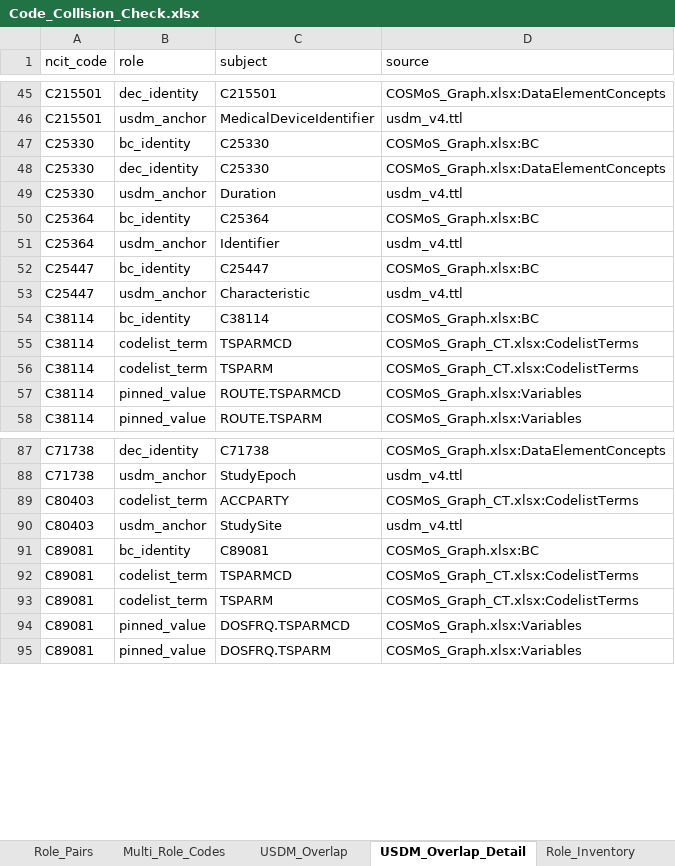
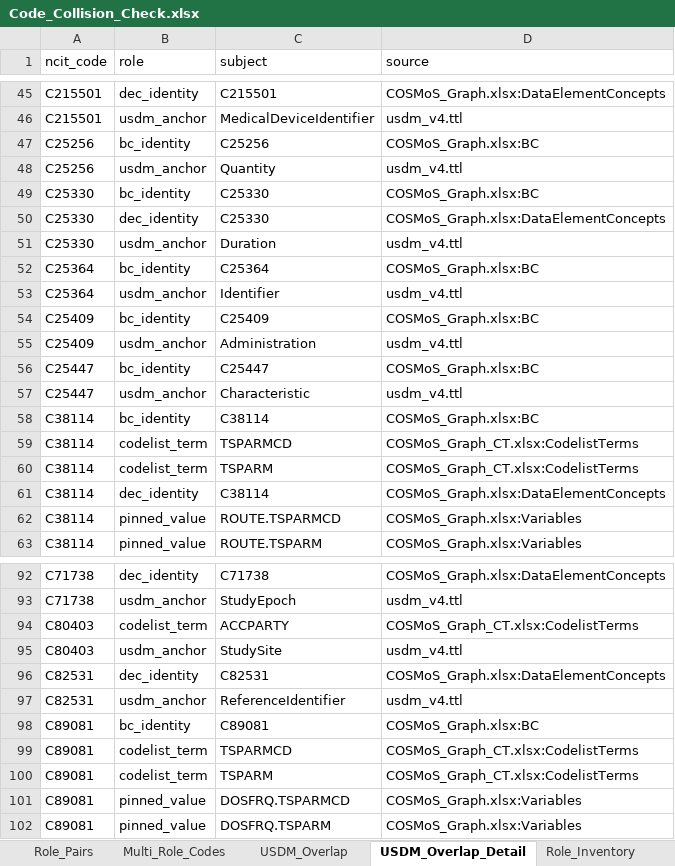
Before and after one commit to kerfors/cdisc-for-ai, an Excel workbook: link-semantics/interim/Code_Collision_Check.xlsx, sheet USDM_Overlap_Detail, drawn as a sheet; only a part is shown, gaps mark what is left out; values as stored, in another font and other column widths than the file's, no borders; the diff names each change by its address in the sheet, - before the commit and + after, or states it on an @@ line.

```diff
--- a/link-semantics/interim/Code_Collision_Check.xlsx (sheet USDM_Overlap_Detail)
+++ b/link-semantics/interim/Code_Collision_Check.xlsx (sheet USDM_Overlap_Detail)
+row 47: C25256 | bc_identity | C25256 | COSMoS_Graph.xlsx:BC
+row 48: C25256 | usdm_anchor | Quantity | usdm_v4.ttl
+row 54: C25409 | bc_identity | C25409 | COSMoS_Graph.xlsx:BC
+row 55: C25409 | usdm_anchor | Administration | usdm_v4.ttl
+row 61: C38114 | dec_identity | C38114 | COSMoS_Graph.xlsx:DataElementConcepts
+row 96: C82531 | dec_identity | C82531 | COSMoS_Graph.xlsx:DataElementConcepts
+row 97: C82531 | usdm_anchor | ReferenceIdentifier | usdm_v4.ttl
```
Also changed, not shown: sheet Role_Inventory, sheet Within_Role_Duplicates, sheet Multi_Role_Codes, sheet BC_DEC_Shared_Code, sheet Role_Pairs, sheet Key_Measures, 5 more sheets, cosmos-bc-dss/reports/COSMoS_Observable_Derivation.xlsx, cosmos-graph/interim/Codelist_Coverage.xlsx, 37 other files.
